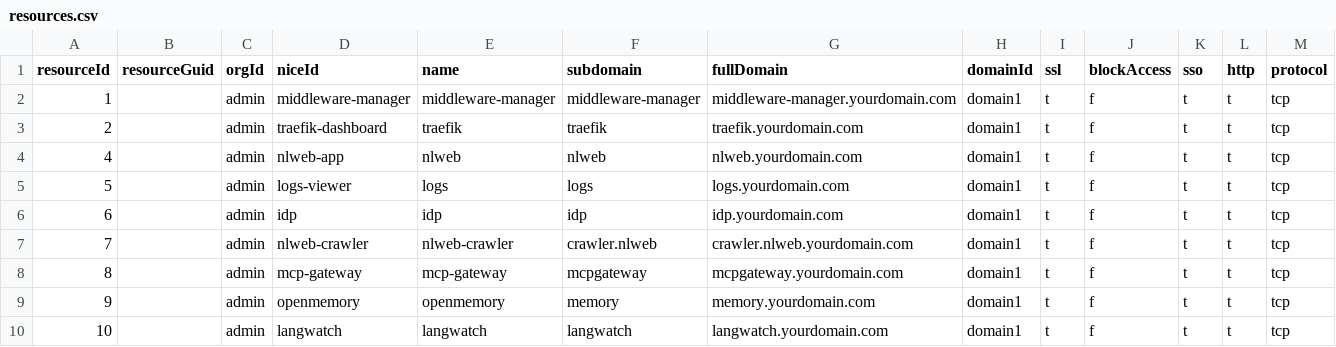
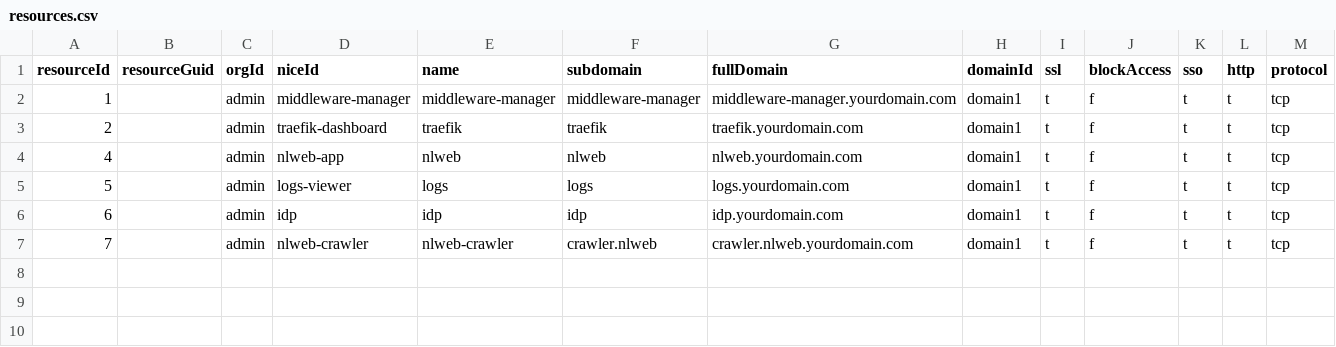
Before and after one commit to oidebrett/manidae, a CSV file: components/pangolin/postgres_export/resources.csv, drawn as a sheet; only a part is shown; rows hold the shown columns only; the diff names each change by its address in the sheet, - before the commit and + after, or states it on an @@ line.

Commit message:
stripped back mcp gateway but kept pangolin update sql script mod

```diff
--- a/components/pangolin/postgres_export/resources.csv
+++ b/components/pangolin/postgres_export/resources.csv
-row 8: 8 |  | admin | mcp-gateway | mcp-gateway | mcpgateway | mcpgateway.yourdomain.com | domain1 | t | f | t | t | tcp
-row 9: 9 |  | admin | openmemory | openmemory | memory | memory.yourdomain.com | domain1 | t | f | t | t | tcp
-row 10: 10 |  | admin | langwatch | langwatch | langwatch | langwatch.yourdomain.com | domain1 | t | f | t | t | tcp
```
Also changed, not shown: components/pangolin/postgres_export/targets.csv, 14 other files.
